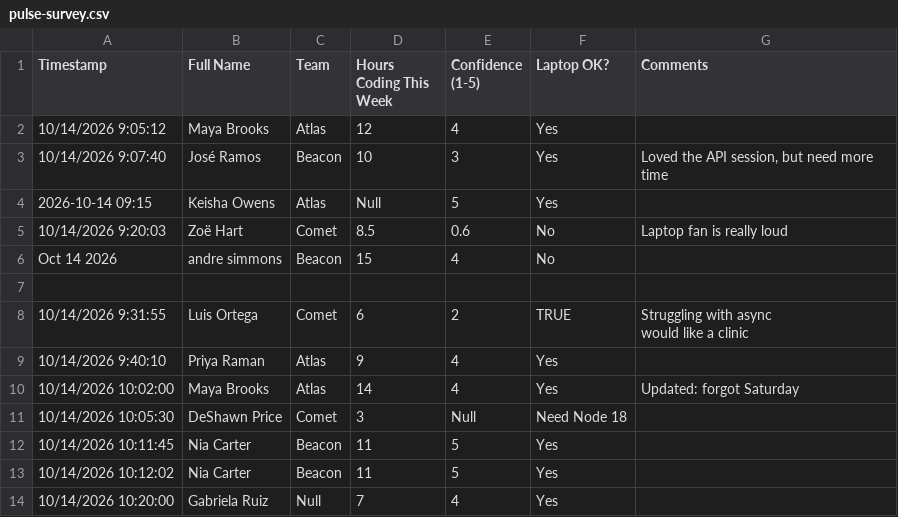
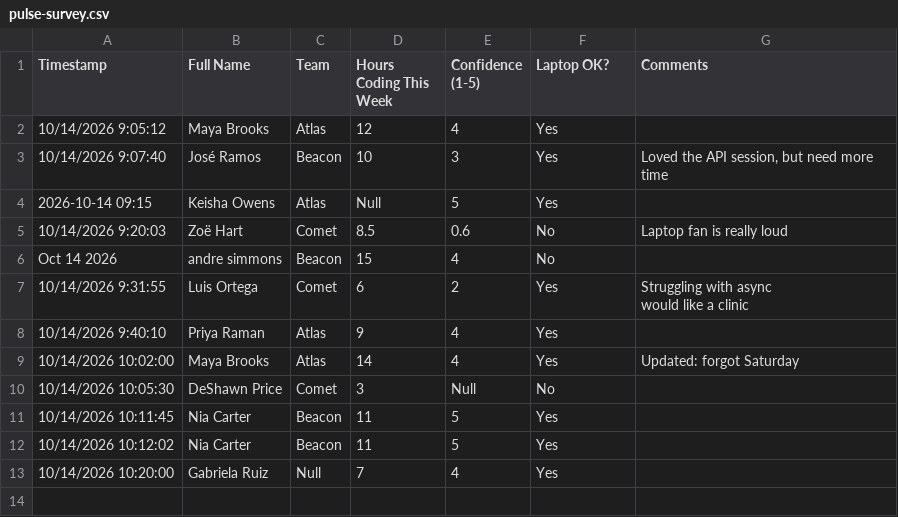
Before and after one commit to icstars-milwaukee/tech-foundations, a CSV file: t9c-data-files/data/raw/pulse-survey.csv, drawn as a sheet.

Commit message:
fix

```diff
--- a/t9c-data-files/data/raw/pulse-survey.csv
+++ b/t9c-data-files/data/raw/pulse-survey.csv
@@ -6,8 +6,7 @@
 Oct 14 2026,andre simmons,Beacon, 15,4,No,
-
-10/14/2026 9:31:55,Luis Ortega,Comet, 6,2,TRUE,"Struggling with async
-would like a clinic"
+10/14/2026 9:31:55,Luis Ortega,Comet, 6,2,Yes,"Struggling with async
+would like a clinic"
 10/14/2026 9:40:10,Priya Raman,Atlas, 9,4,Yes,
 10/14/2026 10:02:00,Maya Brooks,Atlas, 14,4,Yes,"Updated: forgot Saturday"
-10/14/2026 10:05:30,DeShawn Price,Comet, 3,Null,Need Node 18
+10/14/2026 10:05:30,DeShawn Price,Comet, 3,Null,No,
 10/14/2026 10:11:45,Nia Carter,Beacon, 11,5,Yes,
```
